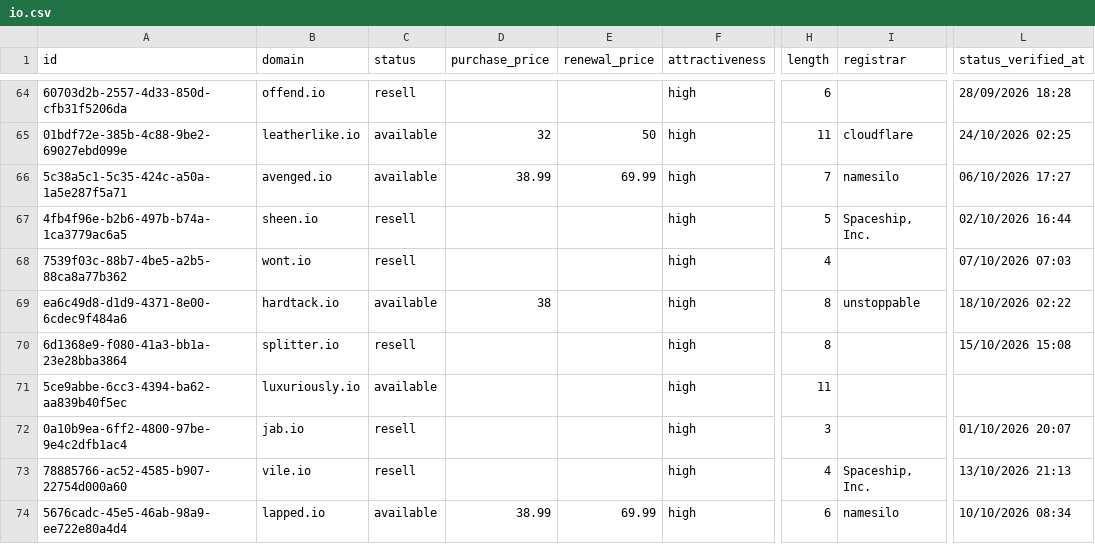
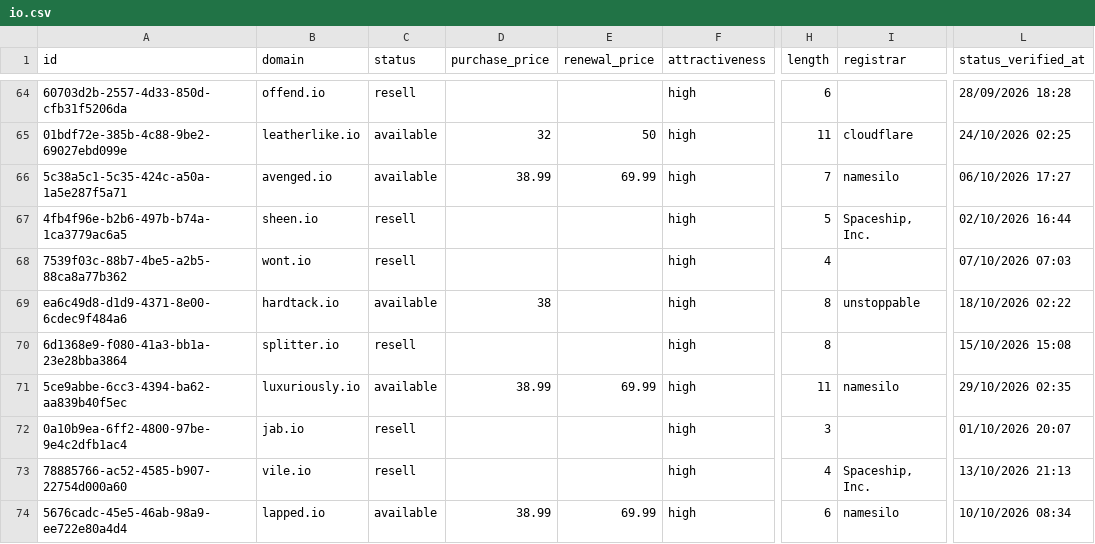
Before and after one commit to UniqueDomains/io-oneword-domains, a CSV file: io.csv, drawn as a sheet; only a part is shown, gaps mark what is left out; the diff covers the shown part only; the diff names each change by its address in the sheet, - before the commit and + after, or states it on an @@ line.

```diff
--- a/io.csv
+++ b/io.csv
-D71 (purchase_price): (empty)
+D71 (purchase_price): 38.99
-E71 (renewal_price): (empty)
+E71 (renewal_price): 69.99
-I71 (registrar): (empty)
+I71 (registrar): namesilo
-L71 (status_verified_at): (empty)
+L71 (status_verified_at): 29/10/2026 02:35
```
Also changed, not shown: 4 added rows, 4 removed rows and 20 edited cells elsewhere in this file, 4 other files.
